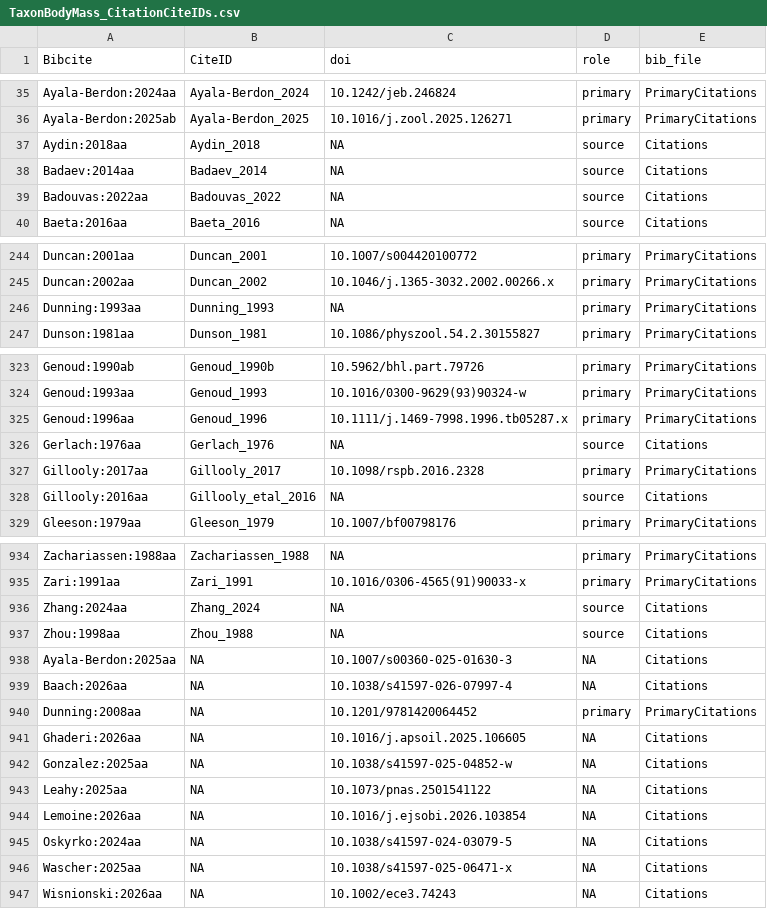
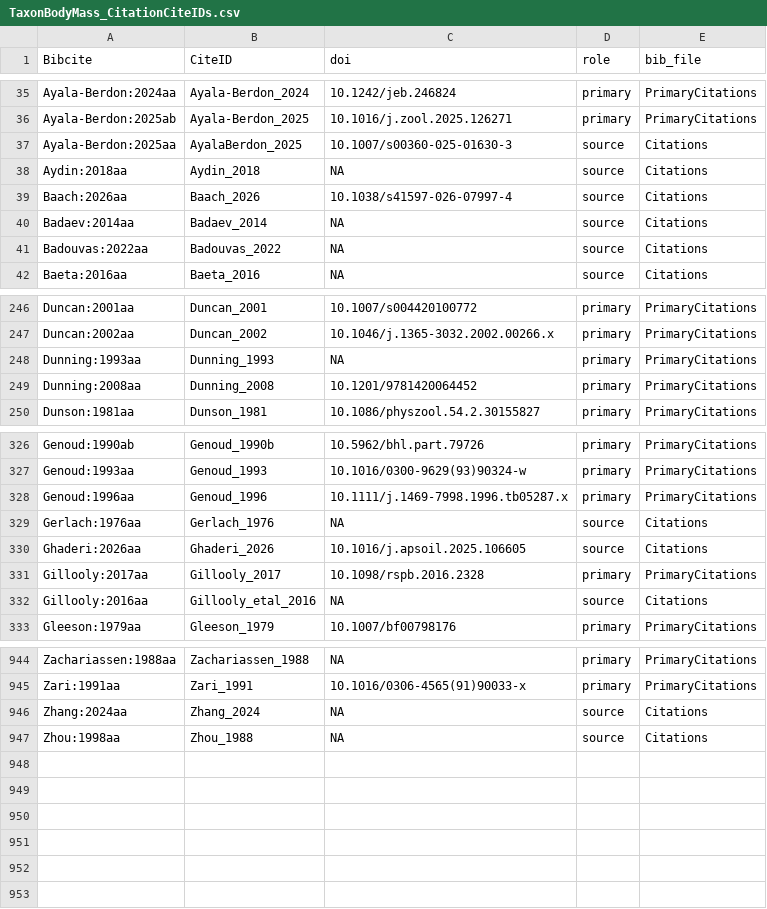
Before and after one commit to TaxonBodyMassML/TaxonBodyMass_DB, a CSV file: Bib/TaxonBodyMass_CitationCiteIDs.csv, drawn as a sheet; only a part is shown, gaps mark what is left out; the diff covers the shown part only.

Commit message:
Regenerate the outputs with the renamed labels (recompile = TRUE, downloads off)
Full RunMe.r run after the Gonzalez_2025 / Ghaderi_2026 rename, with
DataRetrieve = DataVertNet = DataFishbase = FALSE and the Rdata cache seeded
from the frames that built main (BodyMass_DataRetrieverAll.Rdata md5
1443be65...); numbers_db.tex not written.

- TaxonBodyMass.csv (38,923 species) and TaxonBodyMass_GenusLevel.csv
  (10,887 genera): identical to main after substituting the two label strings
  in source_mass (same taxa, masses, n, n_sources, n_independent).
- TaxonBodyMass_Provenance.csv.gz (126,962 rows): identical to main after the
  label substitution in source_mass / primary_cite_id, apart from
  source_bibcite, primary_bibcite and primary_doi, which are now filled for
  the nine new-source labels (AyalaBerdon_2025, Baach_2026, Ghaderi_2026,
  Gonzalez_2025, Leahy_2025, Lemoine_2026, Oskyrko_2024, Wascher_2025,
  Wisnionski_2026) whose BM_citations Sheet rows the owner added after main's
  run.
- Bib/TaxonBodyMass_CitationCiteIDs.csv: the same nine curated entries gain
  their CiteID and role 'source' (Gonzalez:2025aa -> Gonzalez_2025,
  Ghaderi:2026aa -> Ghaderi_2026).
- audit/imputed_rows.csv and reports/*: label strings and timestamps only.

Tests: the six test_citations_*.R, test_dedupe_sources.R and
test_output_stability.R pass. The run's only remaining warning is the
pre-existing Hudson_2013 row (Bibcite Hudson:2013aa in neither bib file).

```diff
--- a/Bib/TaxonBodyMass_CitationCiteIDs.csv
+++ b/Bib/TaxonBodyMass_CitationCiteIDs.csv
@@ -36,3 +36,5 @@
 "Ayala-Berdon:2025ab","Ayala-Berdon_2025","10.1016/j.zool.2025.126271","primary","PrimaryCitations"
+"Ayala-Berdon:2025aa","AyalaBerdon_2025","10.1007/s00360-025-01630-3","source","Citations"
 "Aydin:2018aa","Aydin_2018",NA,"source","Citations"
+"Baach:2026aa","Baach_2026","10.1038/s41597-026-07997-4","source","Citations"
 "Badaev:2014aa","Badaev_2014",NA,"source","Citations"
@@ -246,2 +248,3 @@
 "Dunning:1993aa","Dunning_1993",NA,"primary","PrimaryCitations"
+"Dunning:2008aa","Dunning_2008","10.1201/9781420064452","primary","PrimaryCitations"
 "Dunson:1981aa","Dunson_1981","10.1086/physzool.54.2.30155827","primary","PrimaryCitations"
@@ -326,2 +329,3 @@
 "Gerlach:1976aa","Gerlach_1976",NA,"source","Citations"
+"Ghaderi:2026aa","Ghaderi_2026","10.1016/j.apsoil.2025.106605","source","Citations"
 "Gillooly:2017aa","Gillooly_2017","10.1098/rspb.2016.2328","primary","PrimaryCitations"
@@ -937,11 +947 @@
 "Zhou:1998aa","Zhou_1988",NA,"source","Citations"
-"Ayala-Berdon:2025aa",NA,"10.1007/s00360-025-01630-3",NA,"Citations"
-"Baach:2026aa",NA,"10.1038/s41597-026-07997-4",NA,"Citations"
-"Dunning:2008aa",NA,"10.1201/9781420064452","primary","PrimaryCitations"
-"Ghaderi:2026aa",NA,"10.1016/j.apsoil.2025.106605",NA,"Citations"
-"Gonzalez:2025aa",NA,"10.1038/s41597-025-04852-w",NA,"Citations"
-"Leahy:2025aa",NA,"10.1073/pnas.2501541122",NA,"Citations"
-"Lemoine:2026aa",NA,"10.1016/j.ejsobi.2026.103854",NA,"Citations"
-"Oskyrko:2024aa",NA,"10.1038/s41597-024-03079-5",NA,"Citations"
-"Wascher:2025aa",NA,"10.1038/s41597-025-06471-x",NA,"Citations"
-"Wisnionski:2026aa",NA,"10.1002/ece3.74243",NA,"Citations"
```
Also changed, not shown: 6 added rows elsewhere in this file, TaxonBodyMass_GenusLevel.csv, audit/imputed_rows.csv, 9 other files.
